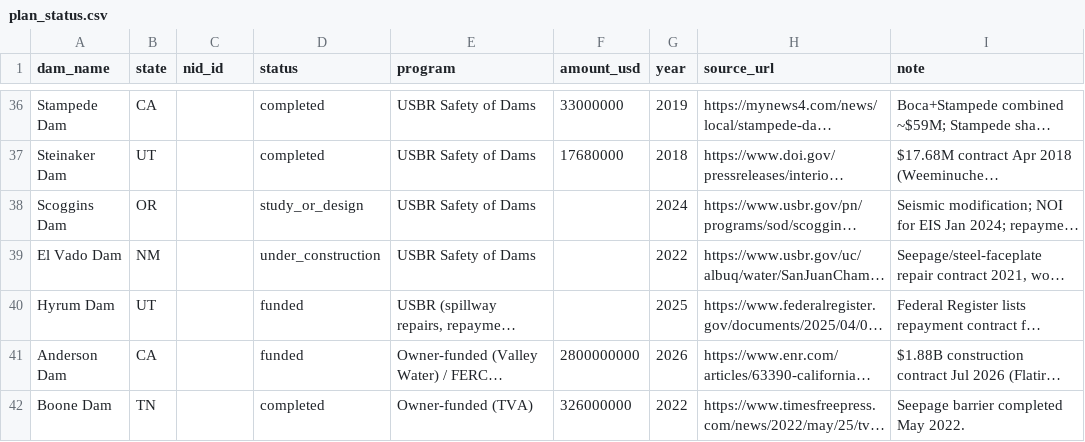
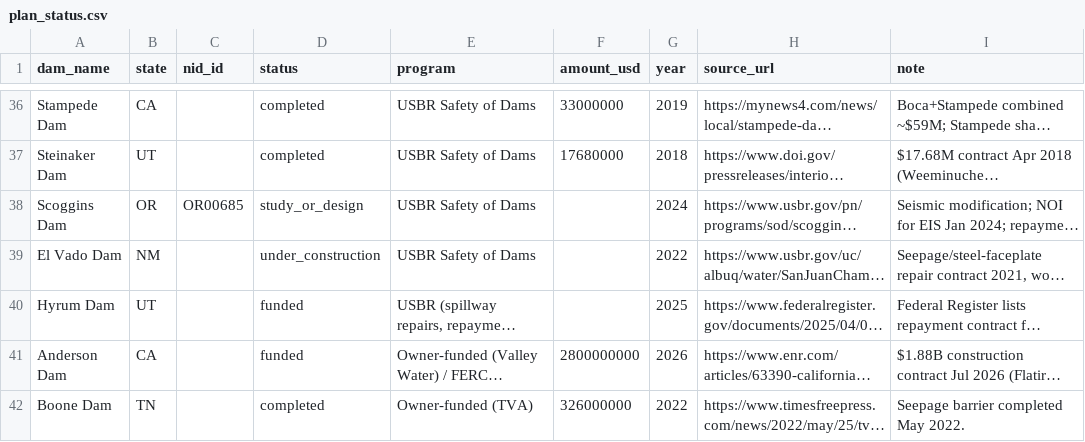
Before and after one commit to CrumpLabSandbox/DamHealth, a CSV file: data/curated/plan_status.csv, drawn as a sheet; only a part is shown, gaps mark what is left out; long unchanged cells end in …; the diff covers the shown part only; the diff names each change by its address in the sheet, - before the commit and + after, or states it on an @@ line.

```diff
--- a/data/curated/plan_status.csv
+++ b/data/curated/plan_status.csv
-C38 (nid_id): (empty)
+C38 (nid_id): OR00685
```
Also changed, not shown: 6 edited cells elsewhere in this file, 24 other files.
